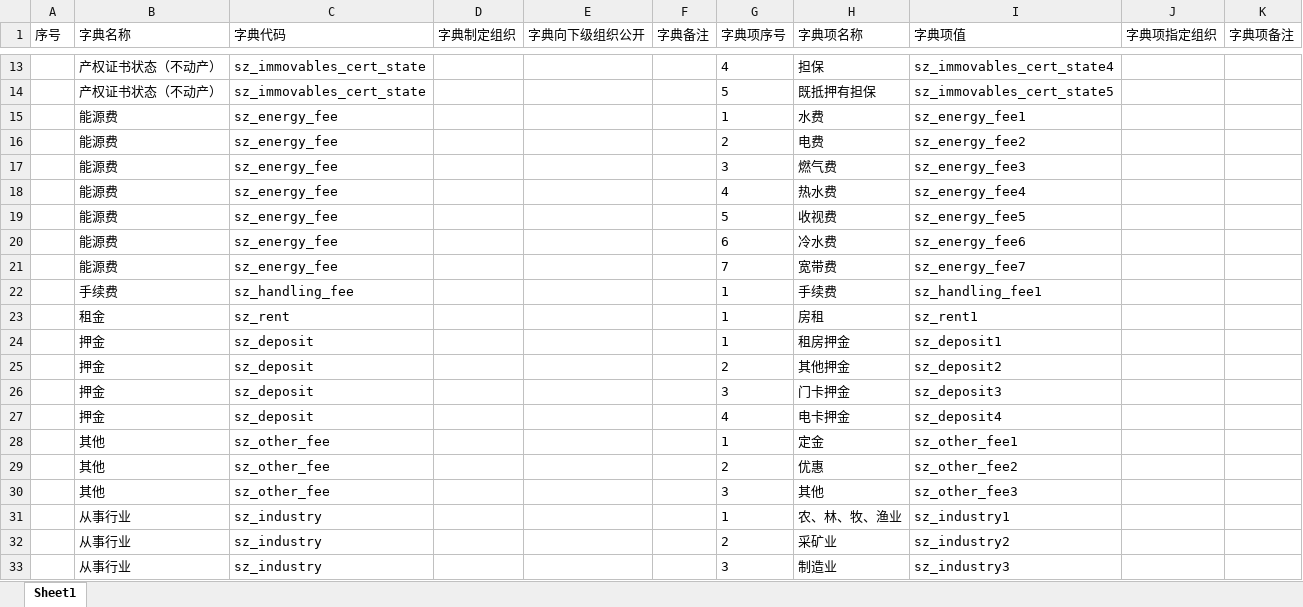
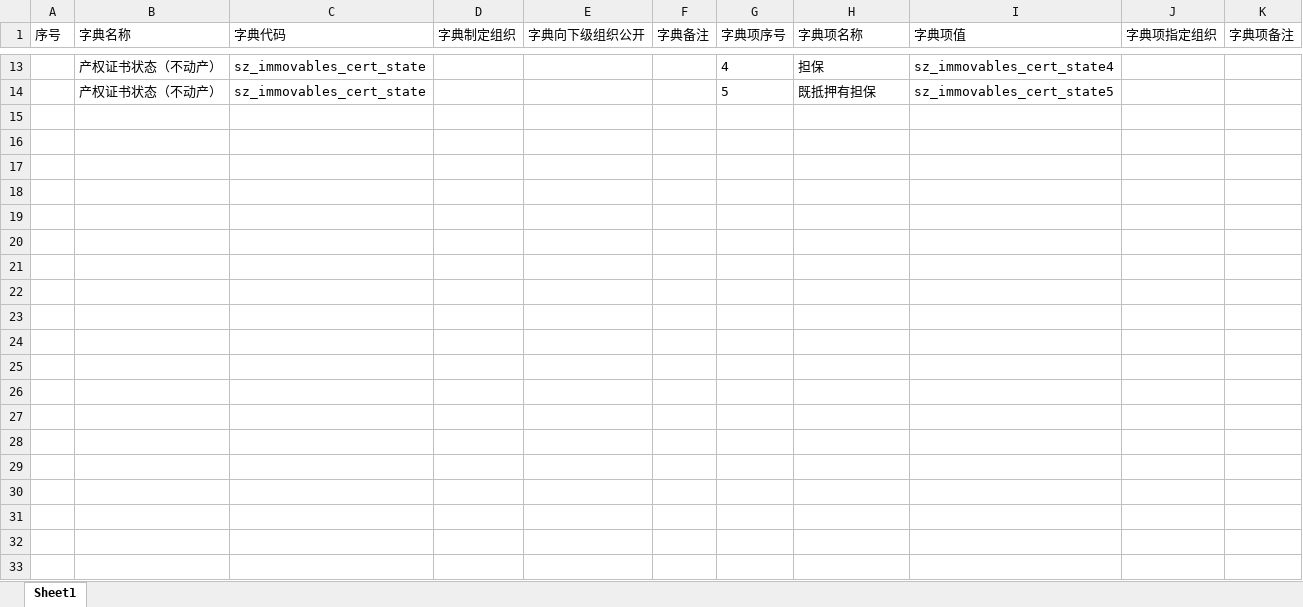
Before and after one commit to lling1234/oiocns-standardAttribute-go, an Excel workbook: a/dict/基础配置-业务字典.xlsx, sheet Sheet1, drawn as a sheet; only a part is shown, gaps mark what is left out; values as stored, in another font and other column widths than the file's, no borders; the diff covers the shown part only; the diff names each change by its address in the sheet, - before the commit and + after, or states it on an @@ line.

```diff
--- a/a/dict/基础配置-业务字典.xlsx (sheet Sheet1)
+++ b/a/dict/基础配置-业务字典.xlsx (sheet Sheet1)
-row 15:  | 能源费 | sz_energy_fee |  |  |  | 1 | 水费 | sz_energy_fee1
-row 16:  | 能源费 | sz_energy_fee |  |  |  | 2 | 电费 | sz_energy_fee2
-row 17:  | 能源费 | sz_energy_fee |  |  |  | 3 | 燃气费 | sz_energy_fee3
-row 18:  | 能源费 | sz_energy_fee |  |  |  | 4 | 热水费 | sz_energy_fee4
-row 19:  | 能源费 | sz_energy_fee |  |  |  | 5 | 收视费 | sz_energy_fee5
-row 20:  | 能源费 | sz_energy_fee |  |  |  | 6 | 冷水费 | sz_energy_fee6
-row 21:  | 能源费 | sz_energy_fee |  |  |  | 7 | 宽带费 | sz_energy_fee7
-row 22:  | 手续费 | sz_handling_fee |  |  |  | 1 | 手续费 | sz_handling_fee1
-row 23:  | 租金 | sz_rent |  |  |  | 1 | 房租 | sz_rent1
-row 24:  | 押金 | sz_deposit |  |  |  | 1 | 租房押金 | sz_deposit1
-row 25:  | 押金 | sz_deposit |  |  |  | 2 | 其他押金 | sz_deposit2
-row 26:  | 押金 | sz_deposit |  |  |  | 3 | 门卡押金 | sz_deposit3
-row 27:  | 押金 | sz_deposit |  |  |  | 4 | 电卡押金 | sz_deposit4
-row 28:  | 其他 | sz_other_fee |  |  |  | 1 | 定金 | sz_other_fee1
-row 29:  | 其他 | sz_other_fee |  |  |  | 2 | 优惠 | sz_other_fee2
-row 30:  | 其他 | sz_other_fee |  |  |  | 3 | 其他 | sz_other_fee3
-row 31:  | 从事行业 | sz_industry |  |  |  | 1 | 农、林、牧、渔业 | sz_industry1
-row 32:  | 从事行业 | sz_industry |  |  |  | 2 | 采矿业 | sz_industry2
-row 33:  | 从事行业 | sz_industry |  |  |  | 3 | 制造业 | sz_industry3
```
Also changed, not shown: 140 removed rows elsewhere in this sheet, 7 other files.
